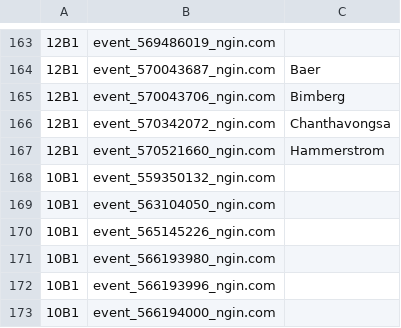
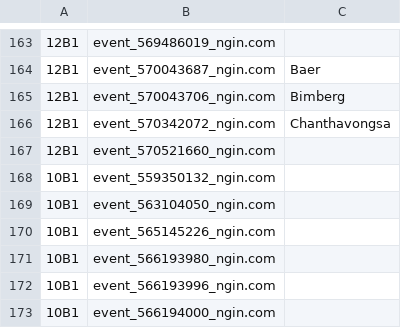
Before and after one commit to norm0/lockerroom, a CSV file: assigned_events.csv, drawn as a sheet; only a part is shown, gaps mark what is left out; the diff covers the shown part only; the diff names each change by its address in the sheet, - before the commit and + after, or states it on an @@ line.

```diff
--- a/assigned_events.csv
+++ b/assigned_events.csv
-C167: Hammerstrom
+C167: (empty)
```
Also changed, not shown: 17 edited cells elsewhere in this file, 4 other files.
